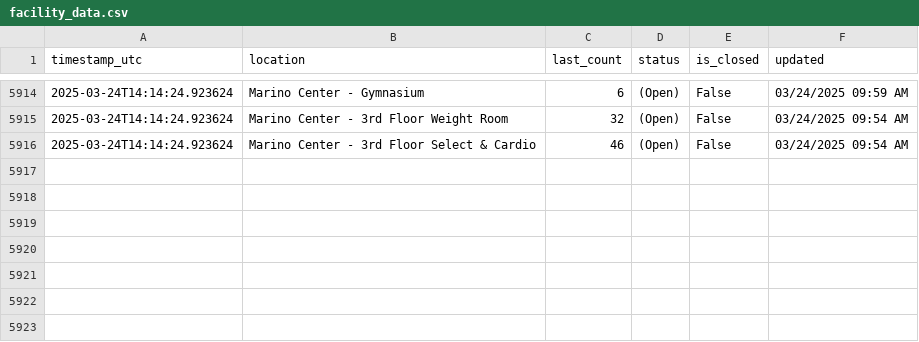
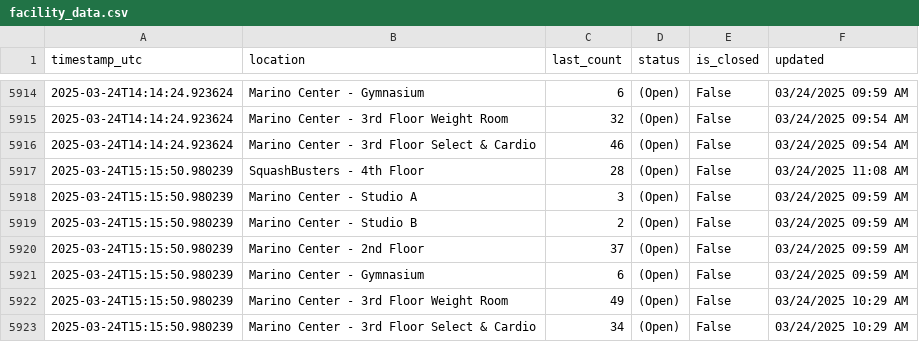
Before and after one commit to Anuttan/NEU-Gym-Tracker, a CSV file: data/facility_data.csv, drawn as a sheet; only a part is shown, gaps mark what is left out; the diff names each change by its address in the sheet, - before the commit and + after, or states it on an @@ line.

Commit message:
Update facility data

```diff
--- a/data/facility_data.csv
+++ b/data/facility_data.csv
+row 5917: 2025-03-24T15:15:50.980239 | SquashBusters - 4th Floor | 28 | (Open) | False | 03/24/2025 11:08 AM
+row 5918: 2025-03-24T15:15:50.980239 | Marino Center - Studio A | 3 | (Open) | False | 03/24/2025 09:59 AM
+row 5919: 2025-03-24T15:15:50.980239 | Marino Center - Studio B | 2 | (Open) | False | 03/24/2025 09:59 AM
+row 5920: 2025-03-24T15:15:50.980239 | Marino Center - 2nd Floor | 37 | (Open) | False | 03/24/2025 09:59 AM
+row 5921: 2025-03-24T15:15:50.980239 | Marino Center - Gymnasium | 6 | (Open) | False | 03/24/2025 09:59 AM
+row 5922: 2025-03-24T15:15:50.980239 | Marino Center - 3rd Floor Weight Room | 49 | (Open) | False | 03/24/2025 10:29 AM
+row 5923: 2025-03-24T15:15:50.980239 | Marino Center - 3rd Floor Select & Cardio | 34 | (Open) | False | 03/24/2025 10:29 AM
```
Also changed, not shown: 1 other file.
